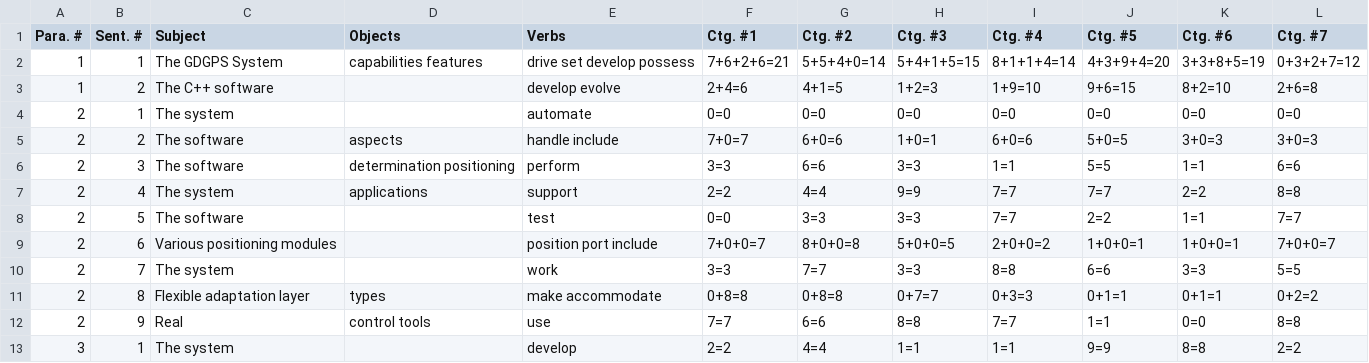
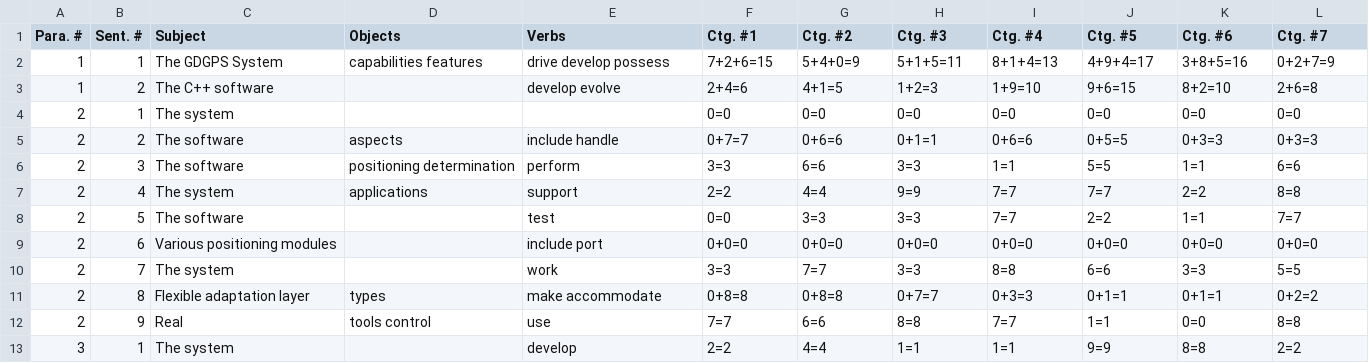
Before and after one commit to hyy369/verb-pattern, a CSV file: sample_result/appendix1result2.csv, drawn as a sheet; only a part is shown; the diff covers the shown part only.

```diff
--- a/sample_result/appendix1result2.csv
+++ b/sample_result/appendix1result2.csv
@@ -1,13 +1,13 @@
 Para. #,Sent. #,Subject,Objects,Verbs,Ctg. #1,Ctg. #2,Ctg. #3,Ctg. #4,Ctg. #5,Ctg. #6,Ctg. #7
-1,1,The GDGPS System ,capabilities features,drive set develop possess,7+6+2+6=21,5+5+4+0=14,5+4+1+5=15,8+1+1+4=14,4+3+9+4=20,3+3+8+5=19,0+3+2+7=12
+1,1,The GDGPS System ,capabilities features,drive develop possess,7+2+6=15,5+4+0=9,5+1+5=11,8+1+4=13,4+9+4=17,3+8+5=16,0+2+7=9
 1,2,The C++ software ,,develop evolve,2+4=6,4+1=5,1+2=3,1+9=10,9+6=15,8+2=10,2+6=8
-2,1,The system ,,automate,0=0,0=0,0=0,0=0,0=0,0=0,0=0
-2,2,The software ,aspects,handle include,7+0=7,6+0=6,1+0=1,6+0=6,5+0=5,3+0=3,3+0=3
-2,3,The software ,determination positioning,perform,3=3,6=6,3=3,1=1,5=5,1=1,6=6
+2,1,The system ,,,0=0,0=0,0=0,0=0,0=0,0=0,0=0
+2,2,The software ,aspects,include handle,0+7=7,0+6=6,0+1=1,0+6=6,0+5=5,0+3=3,0+3=3
+2,3,The software ,positioning determination,perform,3=3,6=6,3=3,1=1,5=5,1=1,6=6
 2,4,The system ,applications,support,2=2,4=4,9=9,7=7,7=7,2=2,8=8
 2,5,The software ,,test,0=0,3=3,3=3,7=7,2=2,1=1,7=7
-2,6,Various positioning modules ,,position port include,7+0+0=7,8+0+0=8,5+0+0=5,2+0+0=2,1+0+0=1,1+0+0=1,7+0+0=7
+2,6,Various positioning modules ,,include port,0+0=0,0+0=0,0+0=0,0+0=0,0+0=0,0+0=0,0+0=0
 2,7,The system ,,work,3=3,7=7,3=3,8=8,6=6,3=3,5=5
 2,8,Flexible adaptation layer ,types,make accommodate,0+8=8,0+8=8,0+7=7,0+3=3,0+1=1,0+1=1,0+2=2
-2,9,Real ,control tools,use,7=7,6=6,8=8,7=7,1=1,0=0,8=8
+2,9,Real ,tools control,use,7=7,6=6,8=8,7=7,1=1,0=0,8=8
 3,1,The system ,,develop,2=2,4=4,1=1,1=1,9=9,8=8,2=2
```
Also changed, not shown: 48 edited cells elsewhere in this file, sample_result/appendix1result.csv, 1 other file.
